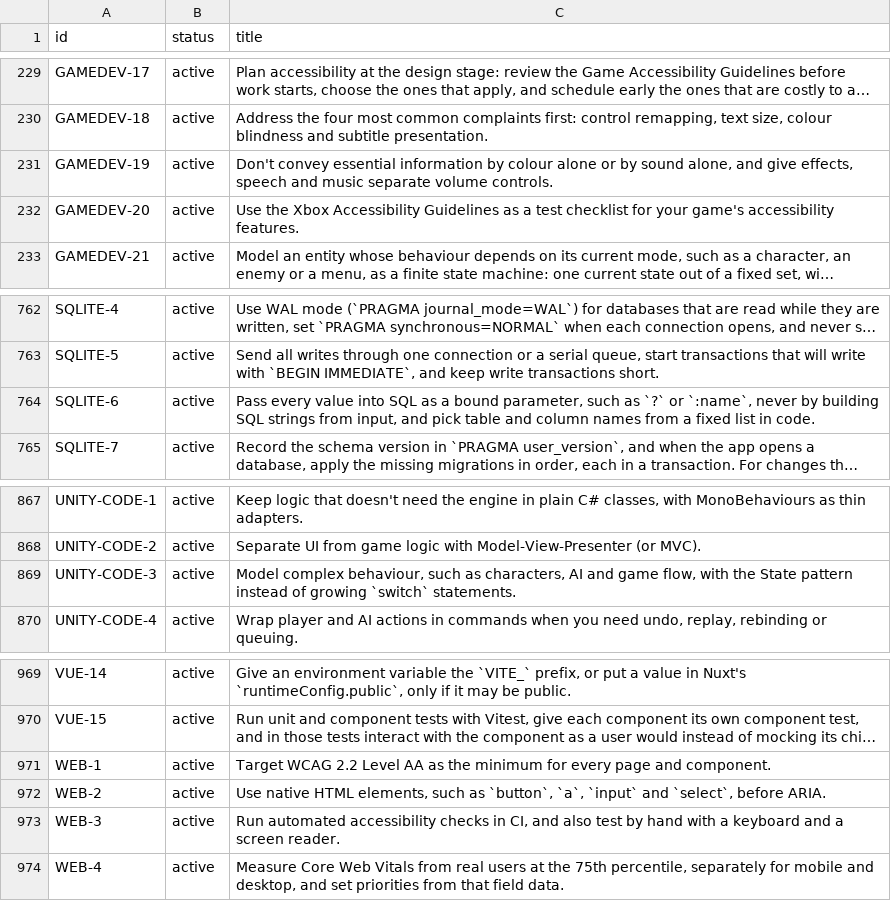
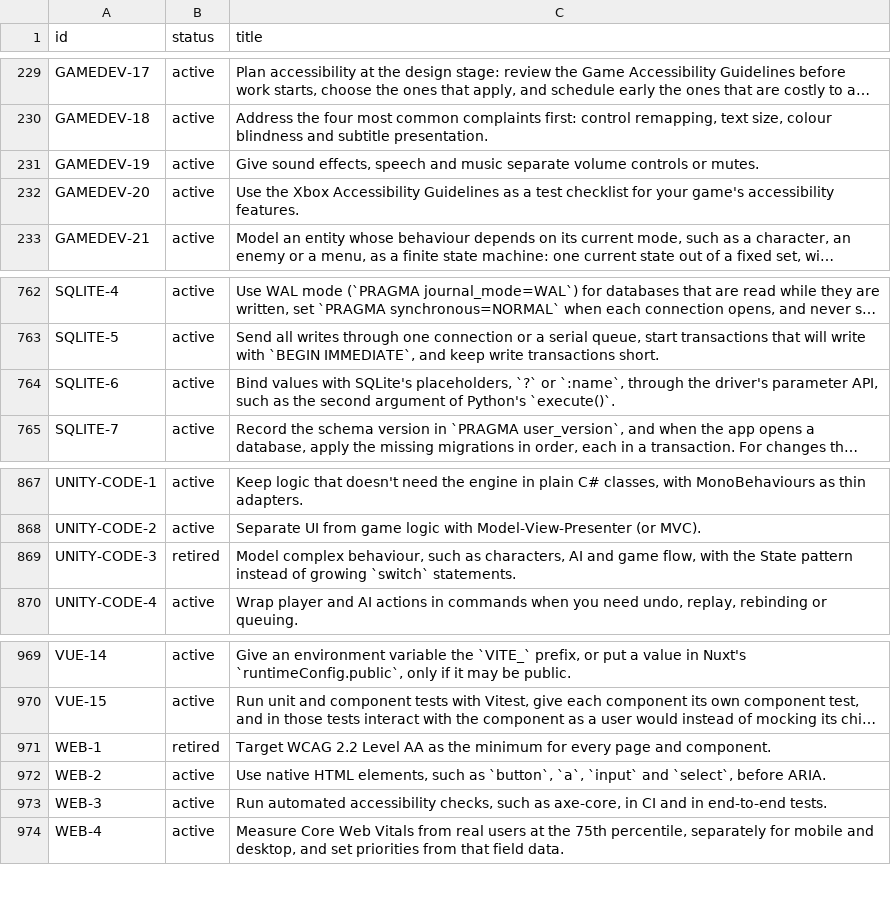
Before and after one commit to depuschm/architecture-guidelines, a CSV file: rules.csv, drawn as a sheet; only a part is shown, gaps mark what is left out; long unchanged cells end in …; the diff names each change by its address in the sheet, - before the commit and + after, or states it on an @@ line.

```diff
--- a/rules.csv
+++ b/rules.csv
-C231 (title): Don't convey essential information by colour alone or by sound alone, and give effects, speech and music separate volume controls.
+C231 (title): Give sound effects, speech and music separate volume controls or mutes.
-C764 (title): Pass every value into SQL as a bound parameter, such as `?` or `:name`, never by building SQL strings from input, and pick table and column names from a fixed list in code.
+C764 (title): Bind values with SQLite's placeholders, `?` or `:name`, through the driver's parameter API, such as the second argument of Python's `execute()`.
-B869 (status): active
+B869 (status): retired
-B971 (status): active
+B971 (status): retired
-C973 (title): …automated accessibility checks in CI, and also test by hand with a keyboard and a screen reader.
+C973 (title): …automated accessibility checks, such as axe-core, in CI and in end-to-end tests.
```
Also changed, not shown: 13 other files.
